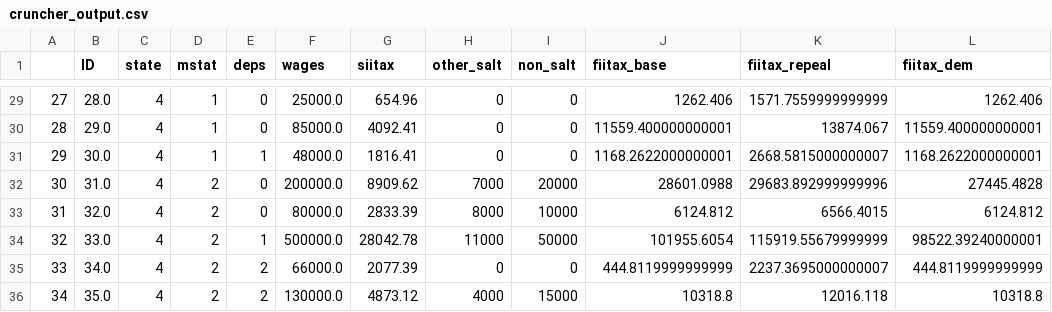
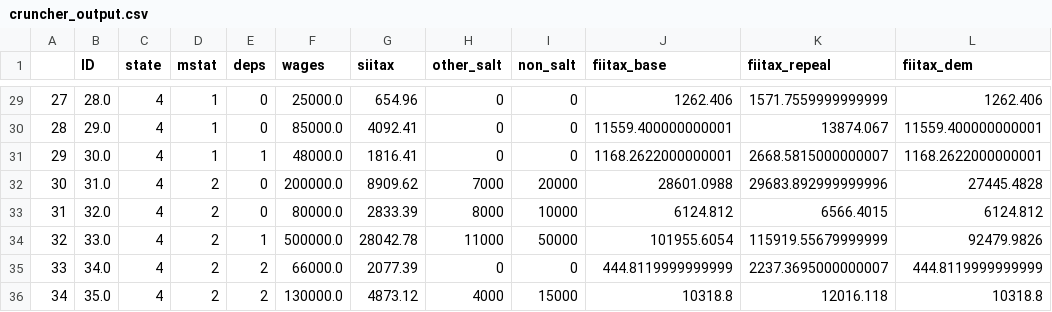
Before and after one commit to burkeob/Tax-Cruncher, a CSV file: cruncher_output.csv, drawn as a sheet; only a part is shown, gaps mark what is left out; the diff covers the shown part only.

```diff
--- a/cruncher_output.csv
+++ b/cruncher_output.csv
@@ -33,3 +33,3 @@
 31,32.0,4,2,0,80000.0,2833.39,8000,10000,6124.812,6566.4015,6124.812
-32,33.0,4,2,1,500000.0,28042.78,11000,50000,101955.6054,115919.55679999999,98522.39240000001
+32,33.0,4,2,1,500000.0,28042.78,11000,50000,101955.6054,115919.55679999999,92479.9826
 33,34.0,4,2,2,66000.0,2077.39,0,0,444.8119999999999,2237.3695000000007,444.8119999999999
```
Also changed, not shown: 84 edited cells elsewhere in this file, 1 other file.
